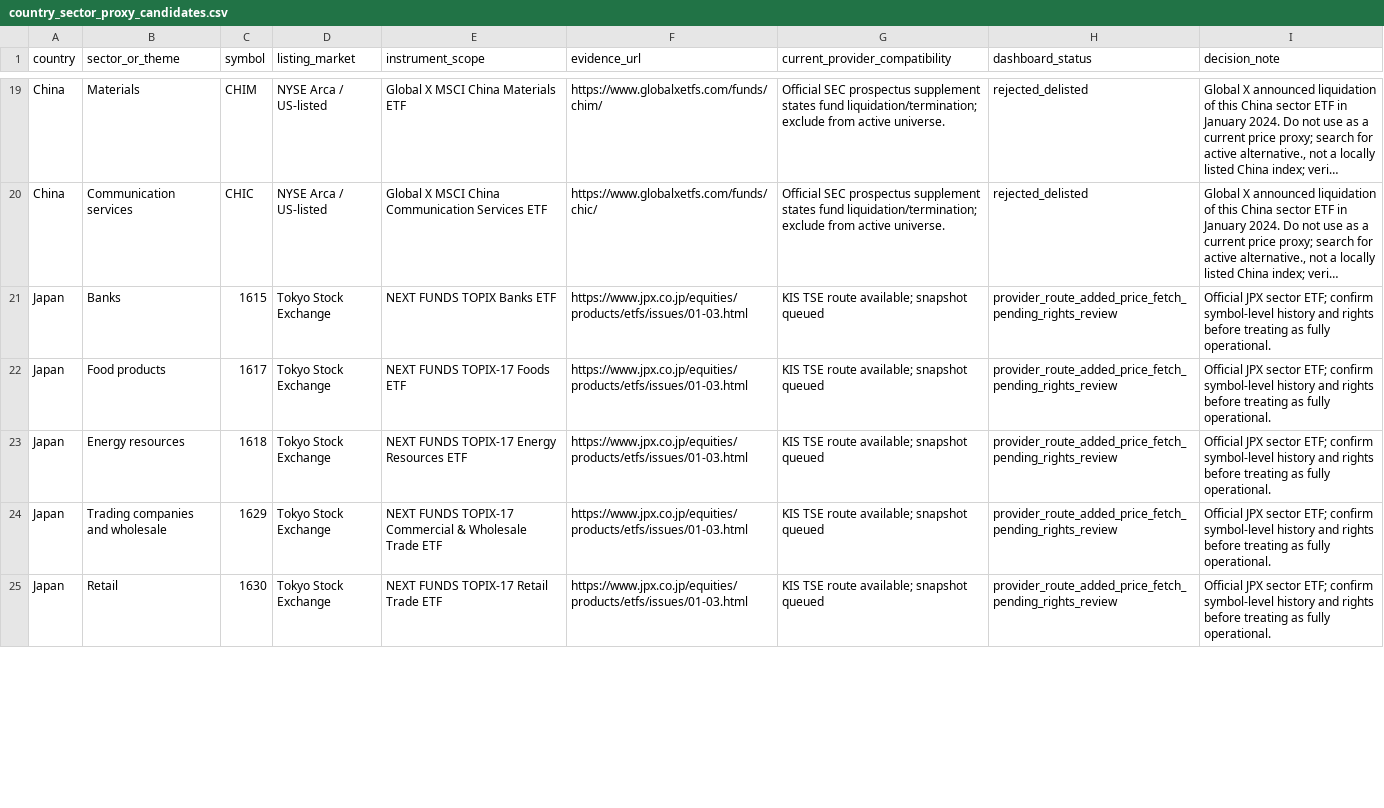
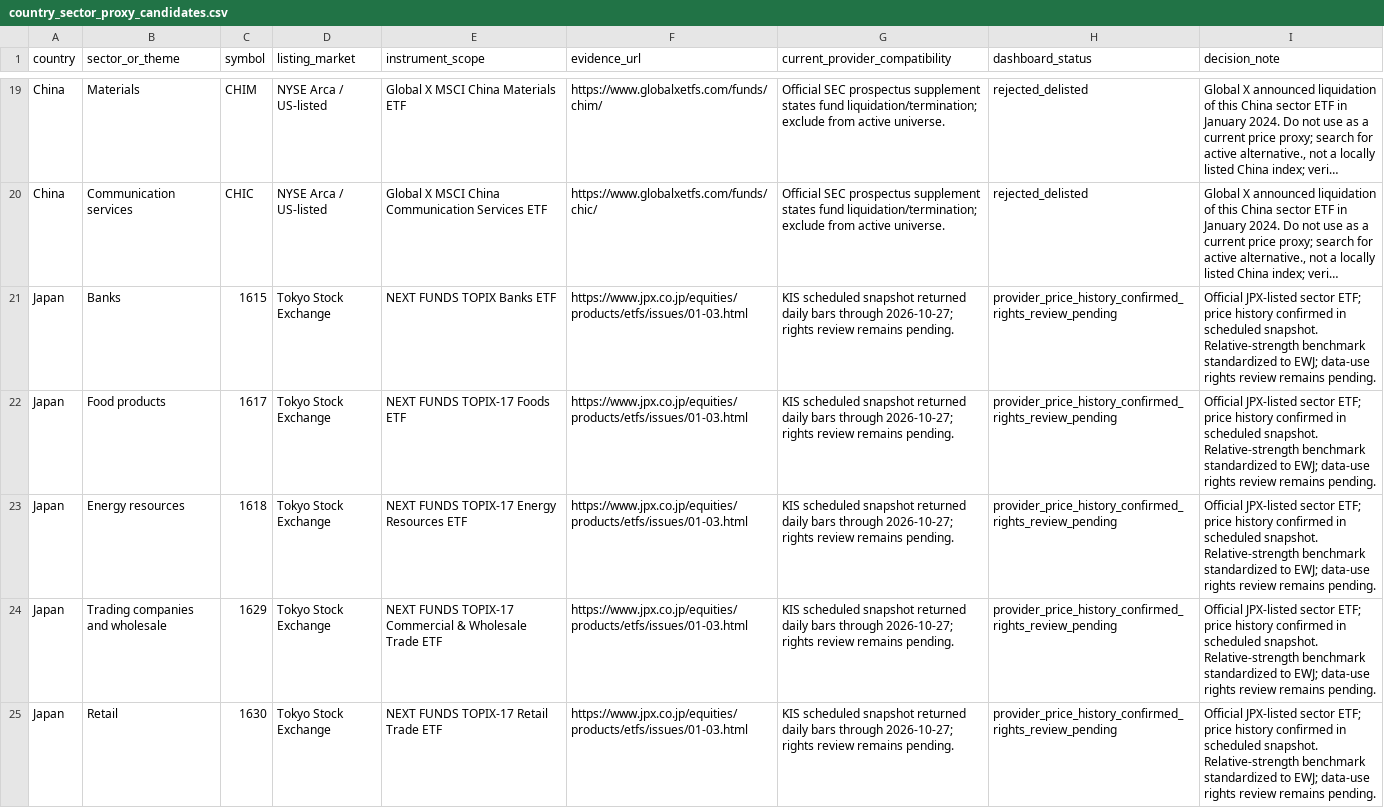
Before and after one commit to wonbosong-arch/global-stage-radar, a CSV file: data/country_sector_proxy_candidates.csv, drawn as a sheet; only a part is shown, gaps mark what is left out; long unchanged cells end in …; the diff covers the shown part only; the diff names each change by its address in the sheet, - before the commit and + after, or states it on an @@ line.

Commit message:
Confirm Japan TOPIX sector ETF price history

```diff
--- a/data/country_sector_proxy_candidates.csv
+++ b/data/country_sector_proxy_candidates.csv
-G21:G25 (current_provider_compatibility): KIS TSE route available; snapshot queued
+G21:G25 (current_provider_compatibility): KIS scheduled snapshot returned daily bars through 2026-10-27; rights review remains pending.
-H21:H25 (dashboard_status): provider_route_added_price_fetch_pending_rights_review
+H21:H25 (dashboard_status): provider_price_history_confirmed_rights_review_pending
-I21:I25 (decision_note): Official JPX sector ETF; confirm symbol-level history and rights before treating as fully operational.
+I21:I25 (decision_note): Official JPX-listed sector ETF; price history confirmed in scheduled snapshot. Relative-strength benchmark standardized to EWJ; data-use rights review remains pending.
```
Also changed, not shown: 39 edited cells elsewhere in this file.
